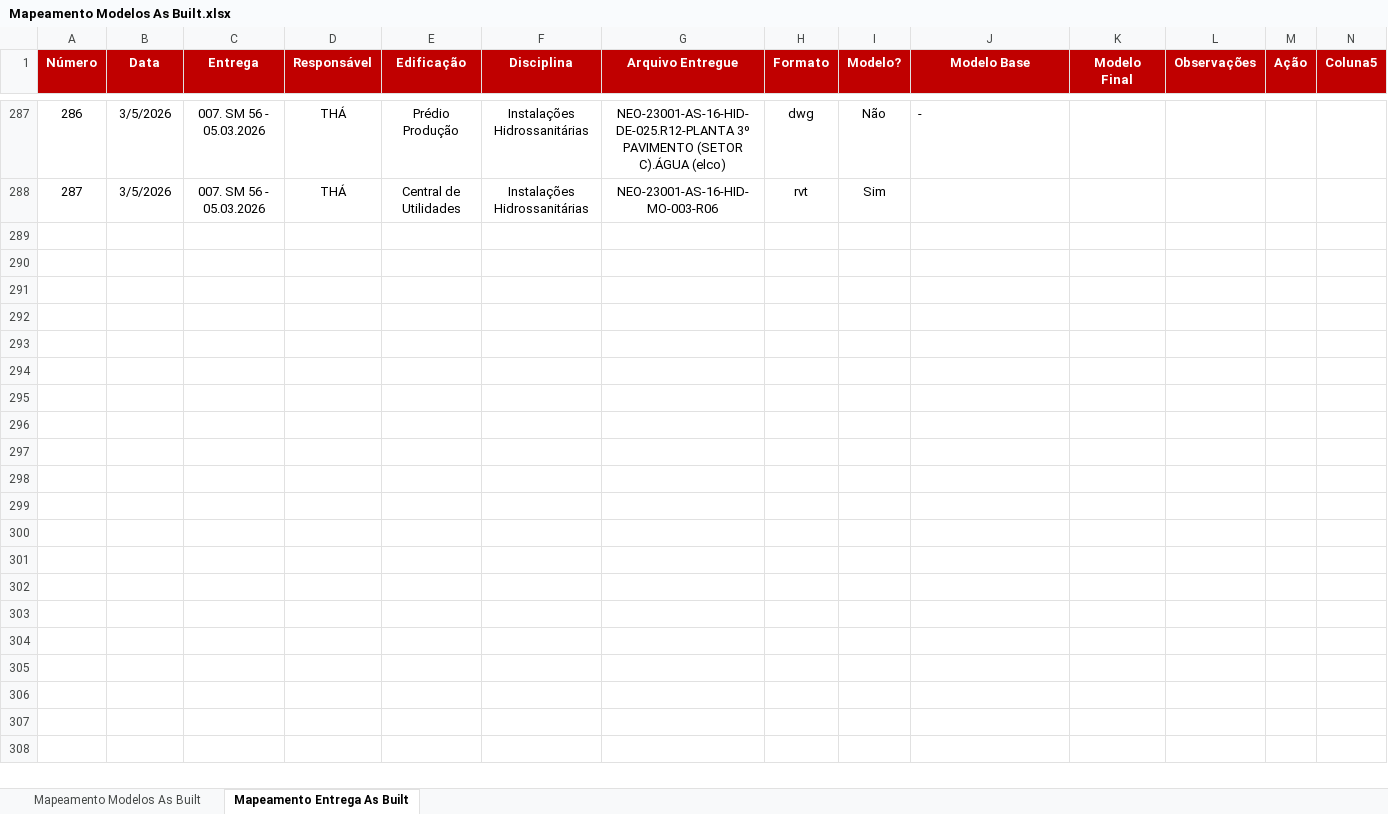
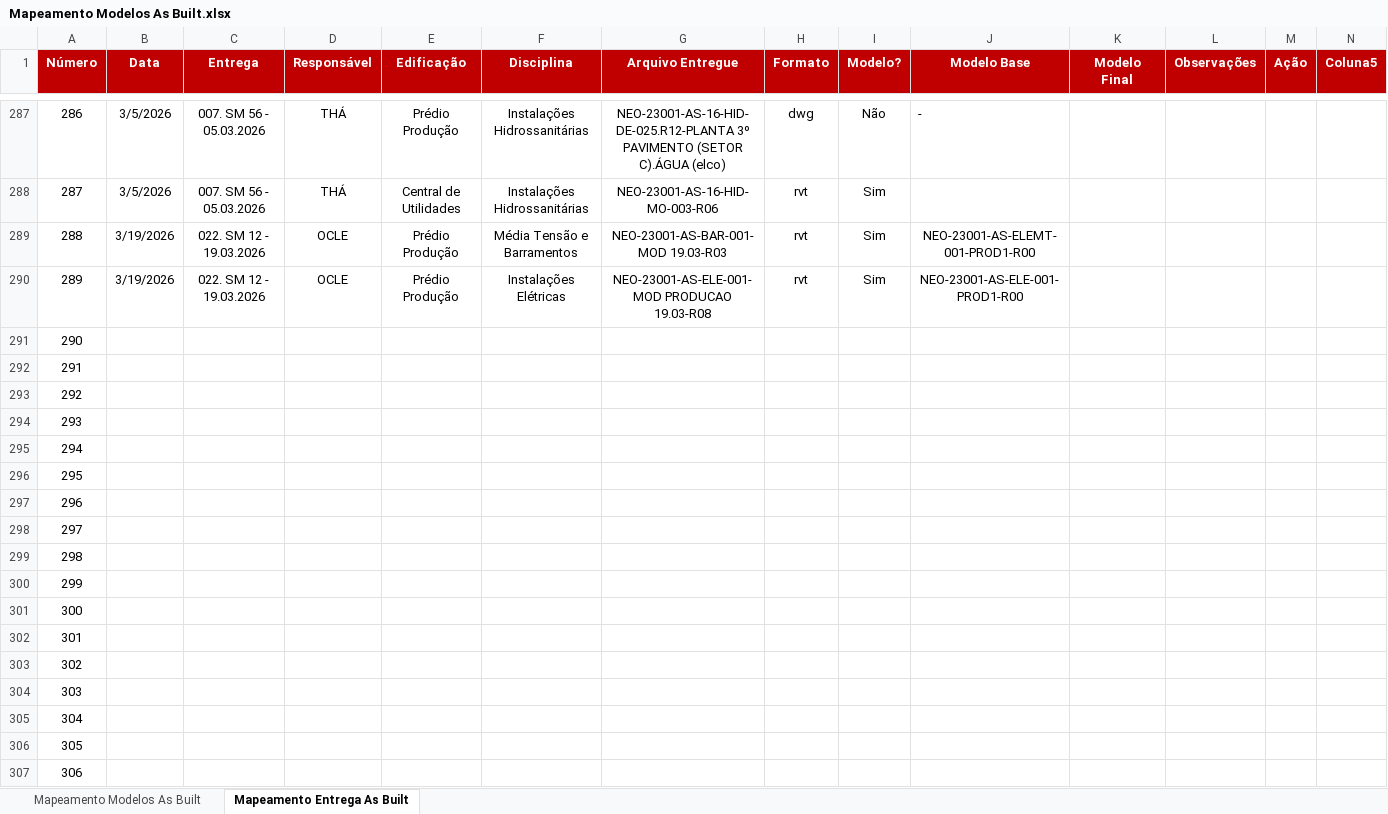
Before and after one commit to rekuster/dashboard-asbuilt, an Excel workbook: Planilhas/Mapeamento Modelos As Built.xlsx, sheet Mapeamento Entrega As Built, drawn as a sheet; only a part is shown, gaps mark what is left out; values as stored, in another font and other column widths than the file's, no borders; conditional formats and table styles not drawn; rows hold the shown columns only; the diff covers the shown part only; the diff names each change by its address in the sheet, - before the commit and + after, or states it on an @@ line.

```diff
--- a/Planilhas/Mapeamento Modelos As Built.xlsx (sheet Mapeamento Entrega As Built)
+++ b/Planilhas/Mapeamento Modelos As Built.xlsx (sheet Mapeamento Entrega As Built)
+row 289: 288 | 3/19/2026 | 022. SM 12 - 19.03.2026 | OCLE | Prédio Produção | Média Tensão e Barramentos | NEO-23001-AS-BAR-001-MOD 19.03-R03 | rvt | Sim | NEO-23001-AS-ELEMT-001-PROD1-R00
+row 290: 289 | 3/19/2026 | 022. SM 12 - 19.03.2026 | OCLE | Prédio Produção | Instalações Elétricas | NEO-23001-AS-ELE-001-MOD PRODUCAO 19.03-R08 | rvt | Sim | NEO-23001-AS-ELE-001-PROD1-R00
+row 291: 290
+row 292: 291
+row 293: 292
+row 294: 293
+row 295: 294
+row 296: 295
+row 297: 296
+row 298: 297
+row 299: 298
+row 300: 299
+row 301: 300
+row 302: 301
+row 303: 302
+row 304: 303
+row 305: 304
+row 306: 305
+row 307: 306
```
Also changed, not shown: 25 added rows elsewhere in this sheet, 4 other files.
